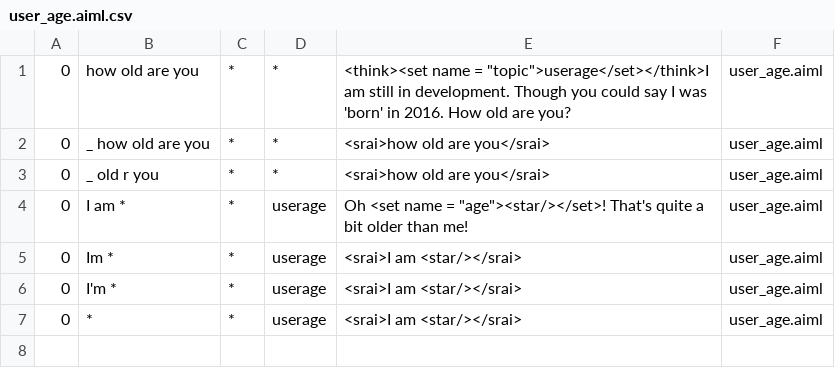
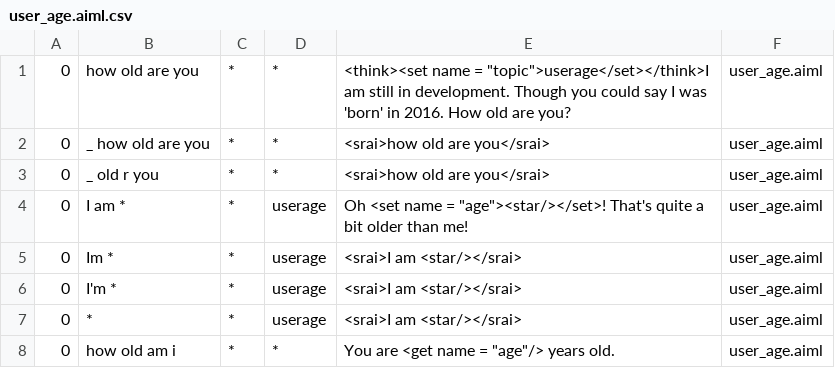
Before and after one commit to s3nt1n3l/gamebot, a CSV file: program-ab-0.0.4.3/bots/gamebot/aimlif/user_age.aiml.csv, drawn as a sheet.

```diff
--- a/program-ab-0.0.4.3/bots/gamebot/aimlif/user_age.aiml.csv
+++ b/program-ab-0.0.4.3/bots/gamebot/aimlif/user_age.aiml.csv
@@ -7 +7,2 @@
 0,*,*,userage,<srai>I am <star/></srai>,user_age.aiml
+0,how old am i,*,*,You are <get name = "age"/> years old.,user_age.aiml
```
Also changed, not shown: program-ab-0.0.4.3/bots/gamebot/aimlif/emotion.aiml.csv, program-ab-0.0.4.3/bots/gamebot/aimlif/games.aiml.csv, 6 other files.
